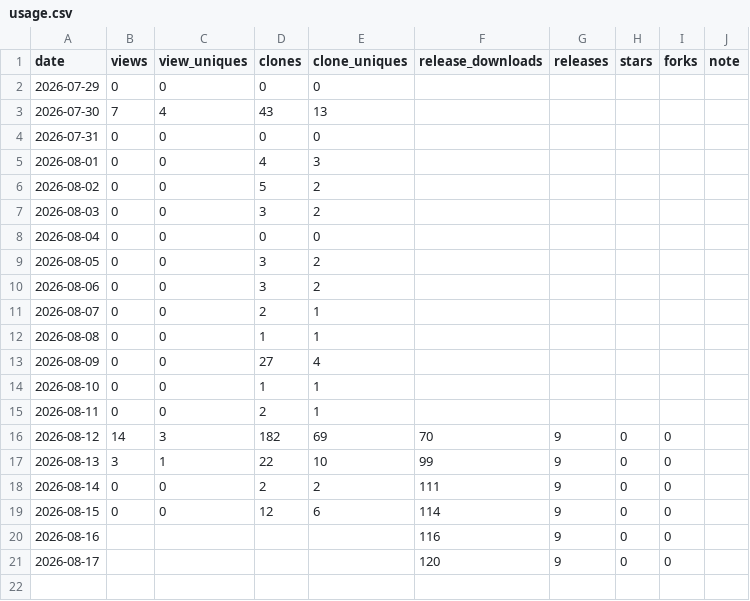
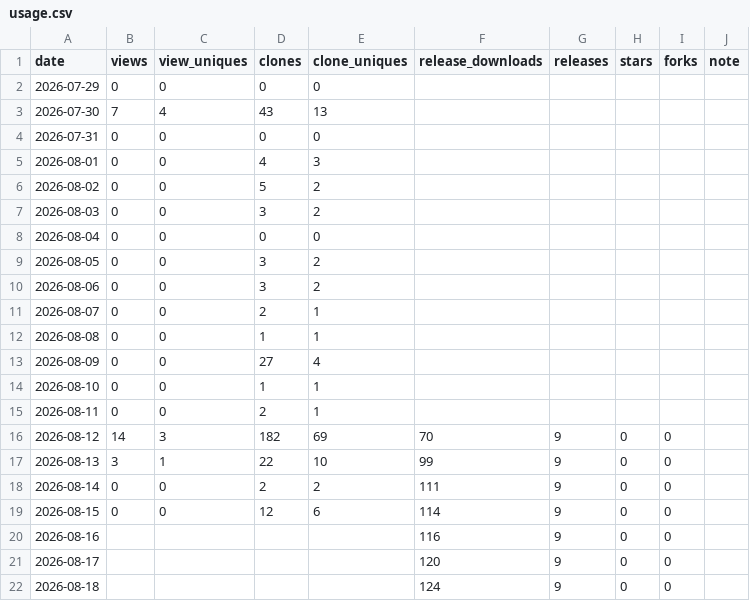
Before and after one commit to rubatoyd/nl-openapi-mcp, a CSV file: docs/usage.csv, drawn as a sheet; the diff names each change by its address in the sheet, - before the commit and + after, or states it on an @@ line.

```diff
--- a/docs/usage.csv
+++ b/docs/usage.csv
+row 22: 2026-08-18 |  |  |  |  | 124 | 9 | 0 | 0
```
Also changed, not shown: 2 other files.
